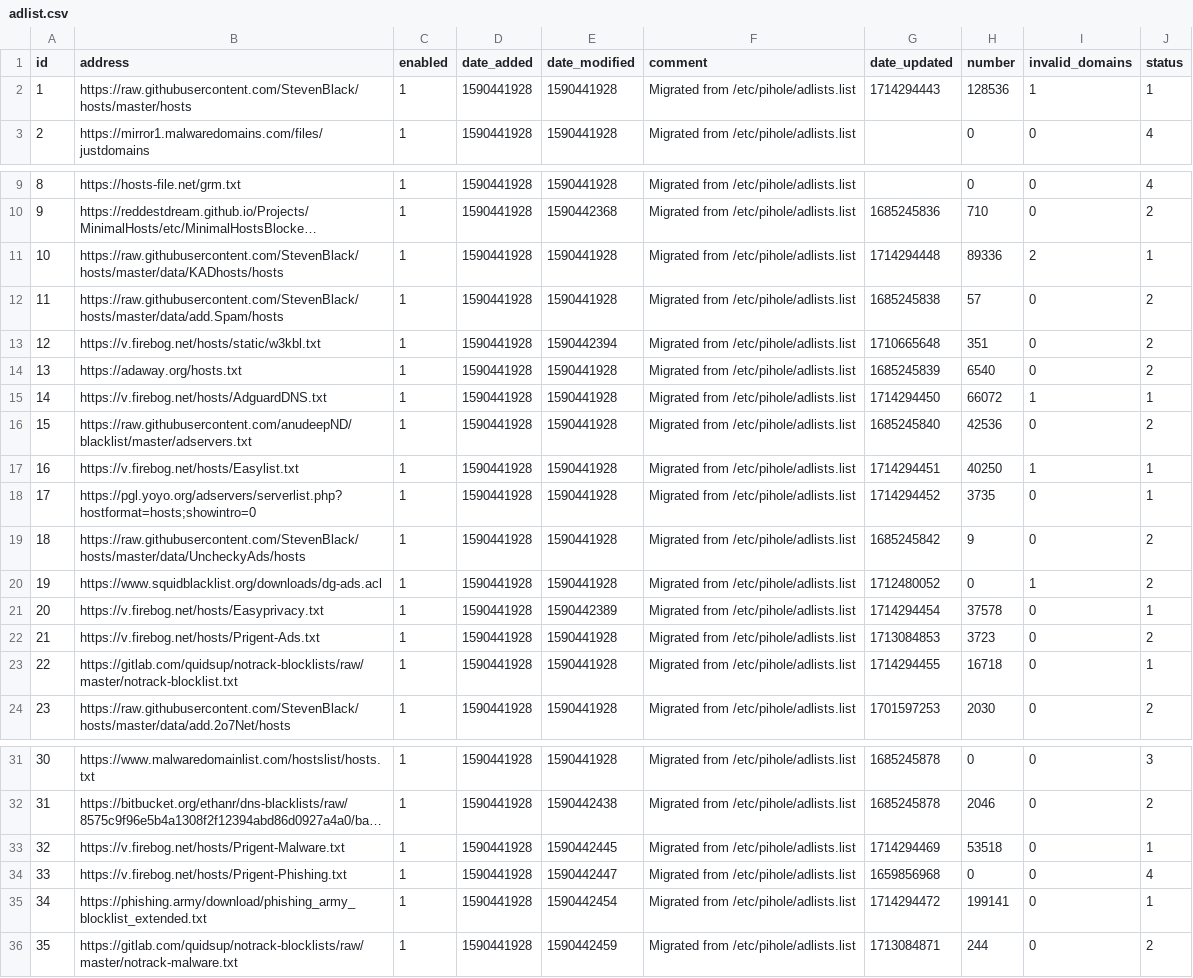
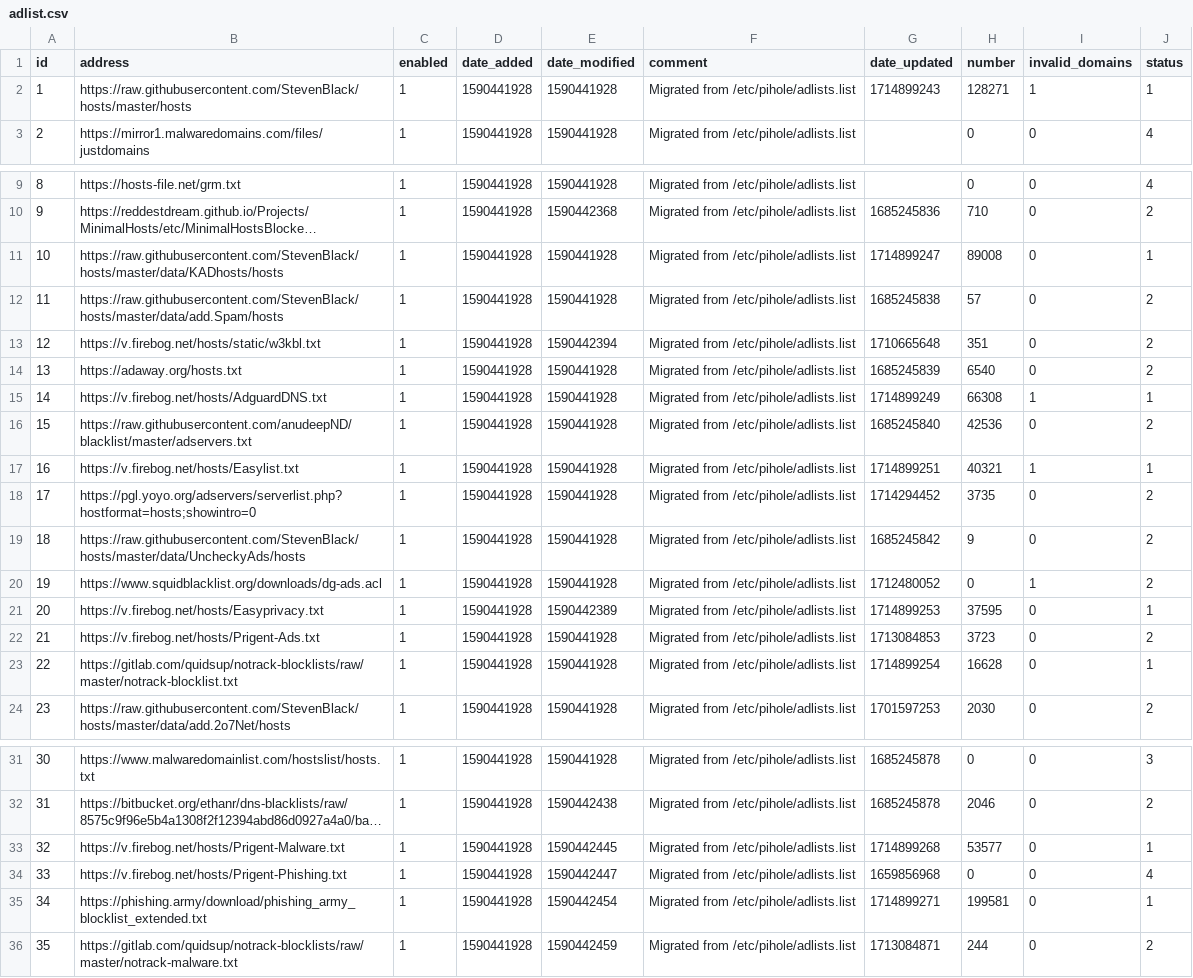
Before and after one commit to vaparr/my-pihole-lists, a CSV file: adlist.csv, drawn as a sheet; only a part is shown, gaps mark what is left out; long unchanged cells end in …; the diff names each change by its address in the sheet, - before the commit and + after, or states it on an @@ line.

Commit message:
Updated May  5, 2024  7:00am

```diff
--- a/adlist.csv
+++ b/adlist.csv
-G2 (date_updated): 1714294443
+G2 (date_updated): 1714899243
-H2 (number): 128536
+H2 (number): 128271
-G11 (date_updated): 1714294448
+G11 (date_updated): 1714899247
-H11 (number): 89336
+H11 (number): 89008
-I11 (invalid_domains): 2
+I11 (invalid_domains): 0
-G15 (date_updated): 1714294450
+G15 (date_updated): 1714899249
-H15 (number): 66072
+H15 (number): 66308
-G17 (date_updated): 1714294451
+G17 (date_updated): 1714899251
-H17 (number): 40250
+H17 (number): 40321
-J18 (status): 1
+J18 (status): 2
-G21 (date_updated): 1714294454
+G21 (date_updated): 1714899253
-H21 (number): 37578
+H21 (number): 37595
-G23 (date_updated): 1714294455
+G23 (date_updated): 1714899254
-H23 (number): 16718
+H23 (number): 16628
-G33 (date_updated): 1714294469
+G33 (date_updated): 1714899268
-H33 (number): 53518
+H33 (number): 53577
-G35 (date_updated): 1714294472
+G35 (date_updated): 1714899271
-H35 (number): 199141
+H35 (number): 199581
```
